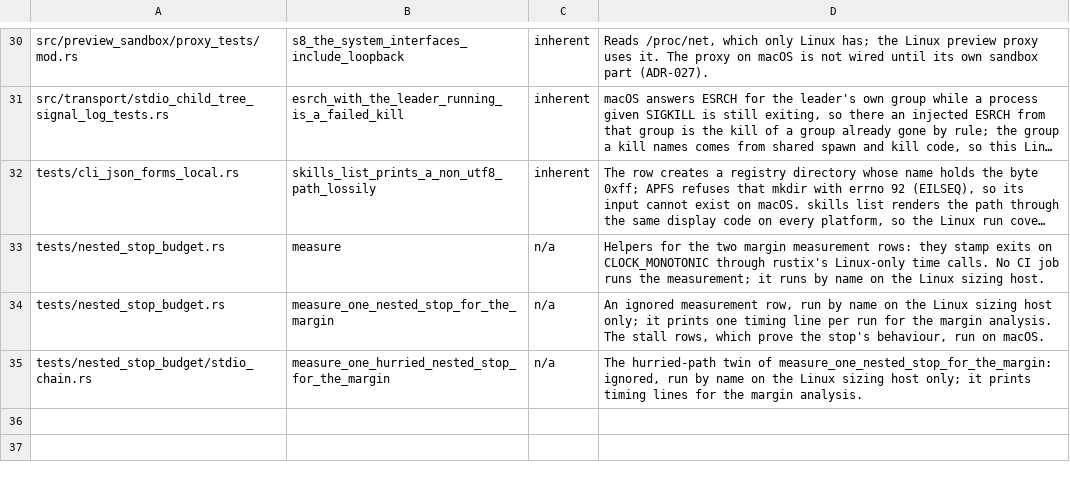
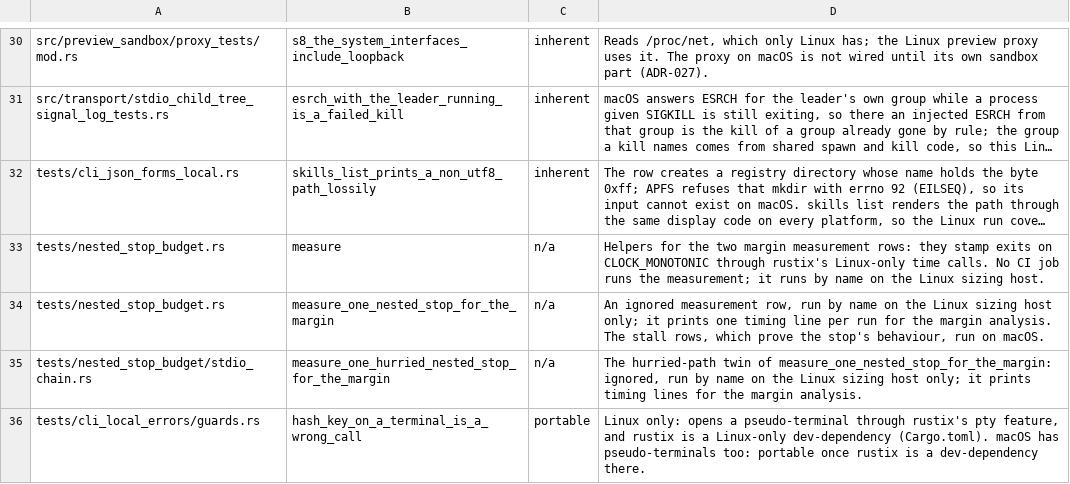
Before and after one commit to MikkoParkkola/mcp-gateway, a TSV file: docs/release/macos-test-exclusions.tsv, drawn as a sheet; only a part is shown, gaps mark what is left out; long unchanged cells end in …; the diff names each change by its address in the sheet, - before the commit and + after, or states it on an @@ line.

```diff
--- a/docs/release/macos-test-exclusions.tsv
+++ b/docs/release/macos-test-exclusions.tsv
+row 36: tests/cli_local_errors/guards.rs | hash_key_on_a_terminal_is_a_wrong_call | portable | Linux only: opens a pseudo-terminal through rustix's pty feature, and rustix is a Linux-only dev-dependency (Cargo.toml). macOS has pseudo-terminals too: portable once rustix is a dev-dependency there.
```
